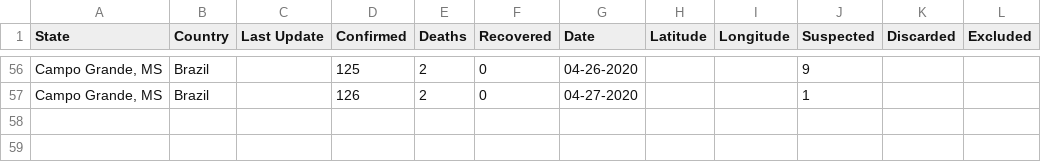
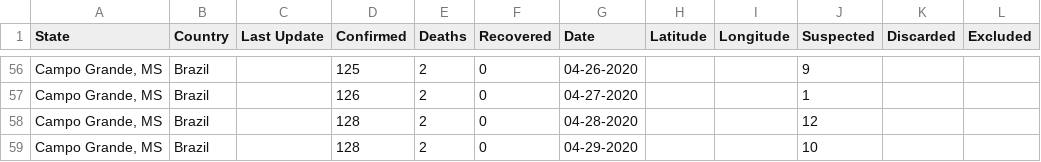
Before and after one commit to eraldoluis/lia-covid19ms, a CSV file: data/dadoscampogrande.csv, drawn as a sheet; only a part is shown, gaps mark what is left out.

Commit message:
Update dadoscampogrande.csv

```diff
--- a/data/dadoscampogrande.csv
+++ b/data/dadoscampogrande.csv
@@ -57 +57,3 @@ State,Country,Last Update,Confirmed,Deaths,Recovered,Date,Latitude,Longitude,Sus
 "Campo Grande, MS",Brazil,,126,2,0,04-27-2020,,,1,,
+"Campo Grande, MS",Brazil,,128,2,0,04-28-2020,,,12,,
+"Campo Grande, MS",Brazil,,128,2,0,04-29-2020,,,10,,
```
